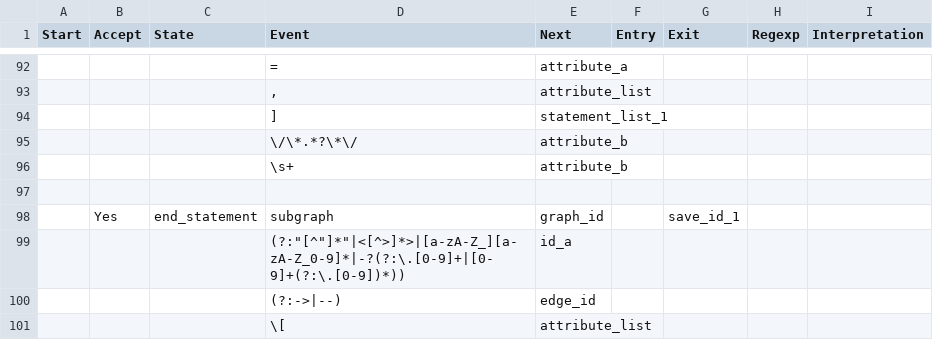
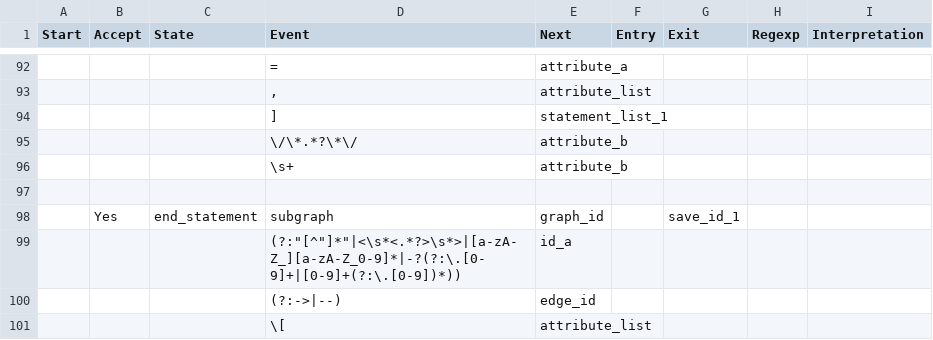
Before and after one commit to gitpan/GraphViz2-Marpa, a CSV file: data/default.stt.csv, drawn as a sheet; only a part is shown, gaps mark what is left out; the diff covers the shown part only; the diff names each change by its address in the sheet, - before the commit and + after, or states it on an @@ line.

```diff
--- a/data/default.stt.csv
+++ b/data/default.stt.csv
-D99 (Event): (?:"[^"]*"|<[^>]*>|[a-zA-Z_][a-zA-Z_0-9]*|-?(?:\.[0-9]+|[0-9]+(?:\.[0-9])*))
+D99 (Event): (?:"[^"]*"|<\s*<.*?>\s*>|[a-zA-Z_][a-zA-Z_0-9]*|-?(?:\.[0-9]+|[0-9]+(?:\.[0-9])*))
```
Also changed, not shown: 16 edited cells elsewhere in this file, 50 other files.
